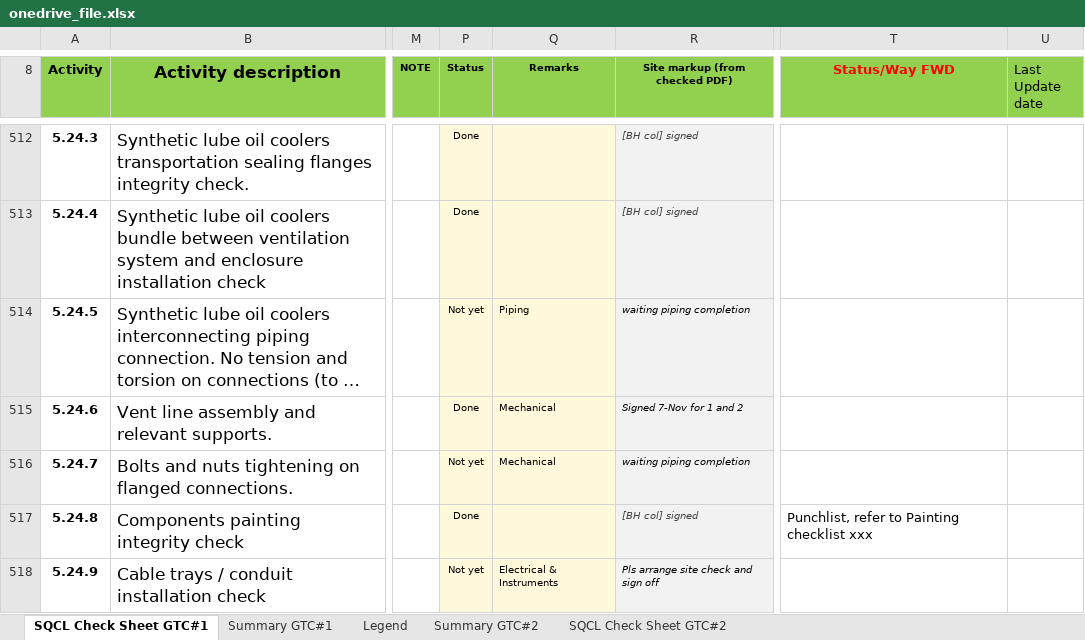
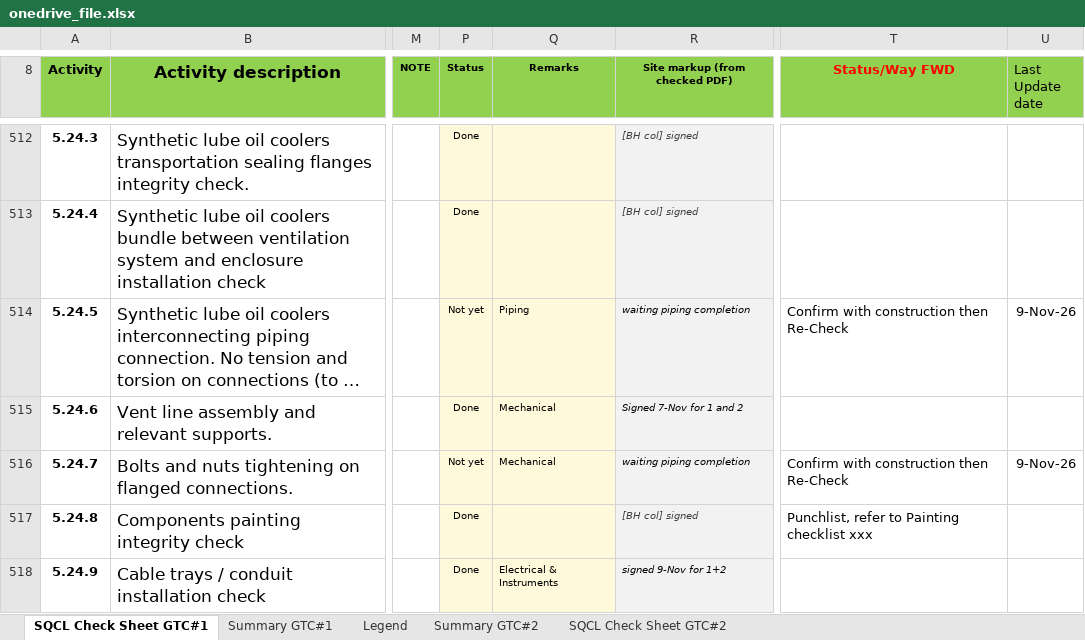
Before and after one commit to vubadien1983-droid/sqcl-dashboard, an Excel workbook: onedrive_file.xlsx, sheet SQCL Check Sheet GTC#1, drawn as a sheet; only a part is shown, gaps mark what is left out; long unchanged cells end in …; values as stored, in another font and other column widths than the file's, no borders; conditional formats not drawn; the diff covers the shown part only; the diff names each change by its address in the sheet, - before the commit and + after, or states it on an @@ line.

```diff
--- a/onedrive_file.xlsx (sheet SQCL Check Sheet GTC#1)
+++ b/onedrive_file.xlsx (sheet SQCL Check Sheet GTC#1)
-T514 (Status/Way FWD): (empty)
+T514 (Status/Way FWD): Confirm with construction then Re-Check
-U514 (Last Update date): (empty)
+U514 (Last Update date): 9-Nov-26
-T516 (Status/Way FWD): (empty)
+T516 (Status/Way FWD): Confirm with construction then Re-Check
-U516 (Last Update date): (empty)
+U516 (Last Update date): 9-Nov-26
-P518 (Status): Not yet
+P518 (Status): Done
-R518 (Site markup (from checked PDF)): Pls arrange site check and sign off
+R518 (Site markup (from checked PDF)): signed 9-Nov for 1+2
```
Also changed, not shown: 91 edited cells and cell formats elsewhere in this sheet, sheet Summary GTC#1, 4 other files.
